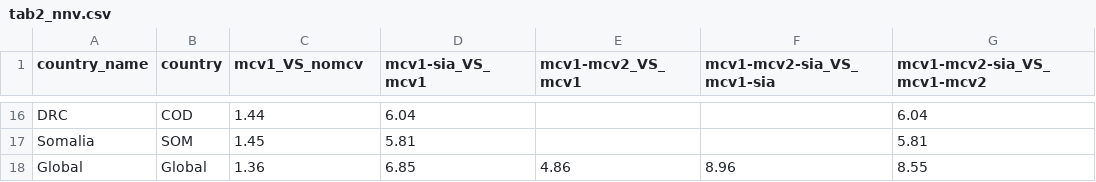
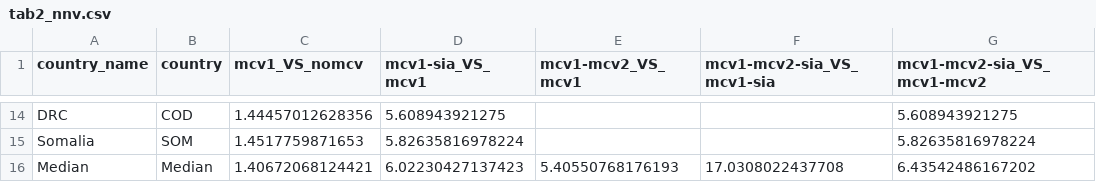
Before and after one commit to stanleyrazor/dynamice_ph, a CSV file: tables_figures/tab2_nnv.csv, drawn as a sheet; only a part is shown, gaps mark what is left out; removed rows and columns are numbered as before the commit, all else as after; the diff covers the shown part only; the diff names each change by its address in the sheet, - before the commit and + after, or states it on an @@ line.

```diff
--- a/tables_figures/tab2_nnv.csv
+++ b/tables_figures/tab2_nnv.csv
-C14 (mcv1_VS_nomcv): 1.44
+C14 (mcv1_VS_nomcv): 1.44457012628356
-D14 (mcv1-sia_VS_mcv1): 6.04
+D14 (mcv1-sia_VS_mcv1): 5.608943921275
-G14 (mcv1-mcv2-sia_VS_mcv1-mcv2): 6.04
+G14 (mcv1-mcv2-sia_VS_mcv1-mcv2): 5.608943921275
-C15 (mcv1_VS_nomcv): 1.45
+C15 (mcv1_VS_nomcv): 1.4517759871653
-D15 (mcv1-sia_VS_mcv1): 5.81
+D15 (mcv1-sia_VS_mcv1): 5.82635816978224
-G15 (mcv1-mcv2-sia_VS_mcv1-mcv2): 5.81
+G15 (mcv1-mcv2-sia_VS_mcv1-mcv2): 5.82635816978224
-row 18: Global | Global | 1.36 | 6.85 | 4.86 | 8.96 | 8.55
+row 16: Median | Median | 1.40672068124421 | 6.02230427137423 | 5.40550768176193 | 17.0308022437708 | 6.43542486167202
```
Also changed, not shown: 2 removed rows and 58 edited cells elsewhere in this file, tables_figures/tab1_avtcase.csv, 22 other files.
